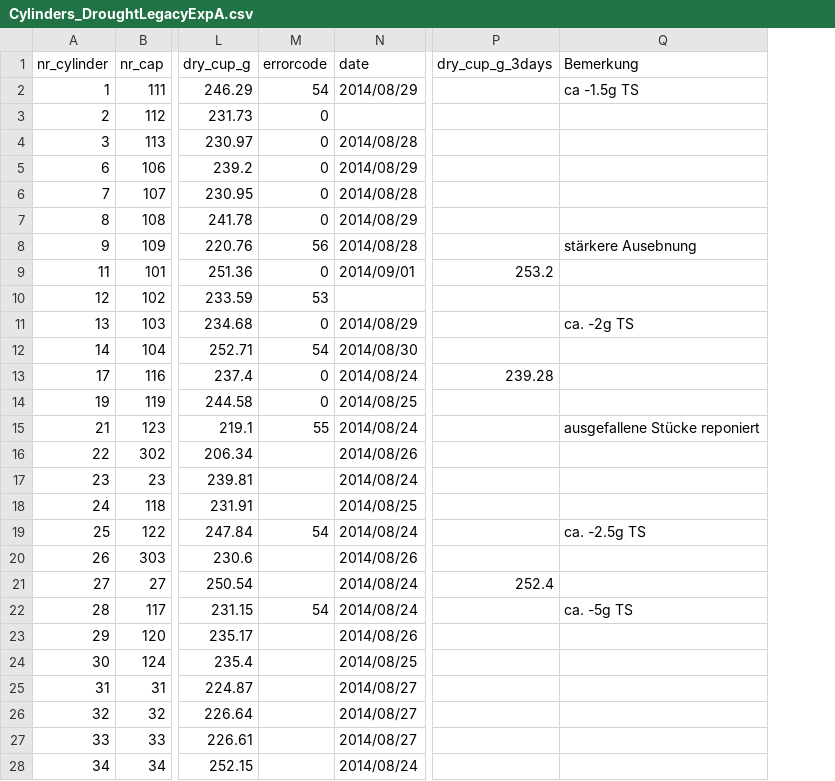
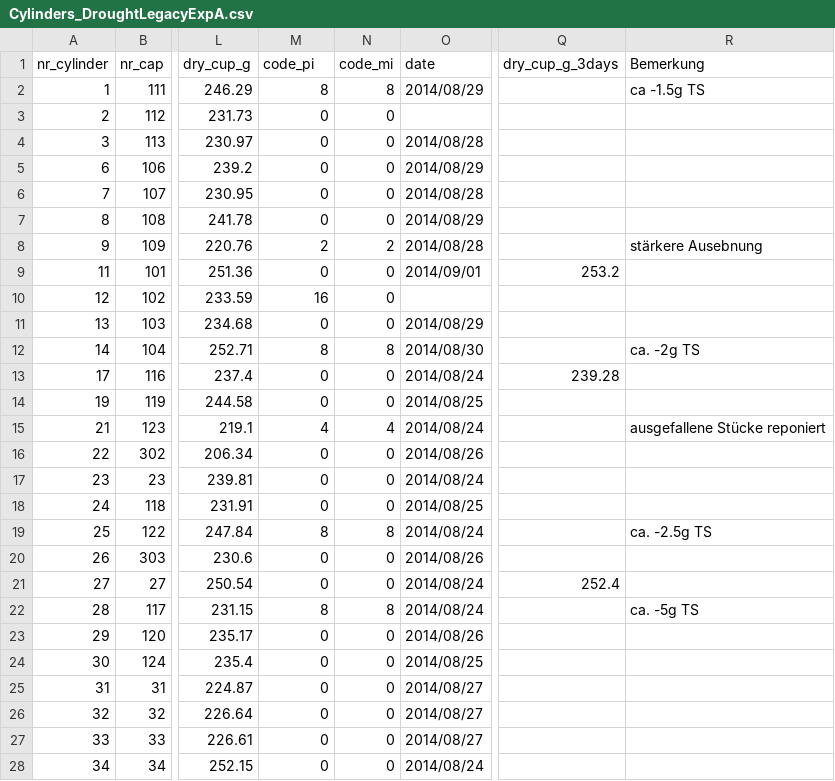
Before and after one commit to martinzbinden/droughtlegacy, a CSV file: data/a/soil/cylinders/Cylinders_DroughtLegacyExpA.csv, drawn as a sheet; only a part is shown, gaps mark what is left out; addresses are those after the commit; the diff covers the shown part only; the diff names each change by its address in the sheet, - before the commit and + after, or states it on an @@ line.

```diff
--- a/data/a/soil/cylinders/Cylinders_DroughtLegacyExpA.csv
+++ b/data/a/soil/cylinders/Cylinders_DroughtLegacyExpA.csv
+column N (code_mi), rows 2-28: 8 | 0 | 0 | 0 | 0 | 0 | 2 | 0 | 0 | 0 | 8 | 0 | 0 | 4 | 0 | 0 | 0 | 8 | 0 | 0 | 8 | 0 | 0 | 0 | 0 | 0 | 0
-M1: errorcode
+M1: code_pi
-M2 (code_pi): 54
+M2 (code_pi): 8
-M8 (code_pi): 56
+M8 (code_pi): 2
-M10 (code_pi): 53
+M10 (code_pi): 16
-R11 (Bemerkung): ca. -2g TS
+R11 (Bemerkung): (empty)
-M12 (code_pi): 54
+M12 (code_pi): 8
-R12 (Bemerkung): (empty)
+R12 (Bemerkung): ca. -2g TS
-M15 (code_pi): 55
+M15 (code_pi): 4
-M16:M18 (code_pi): (empty)
+M16:M18 (code_pi): 0
-M19 (code_pi): 54
+M19 (code_pi): 8
-M20:M21 (code_pi): (empty)
+M20:M21 (code_pi): 0
-M22 (code_pi): 54
+M22 (code_pi): 8
-M23:M28 (code_pi): (empty)
+M23:M28 (code_pi): 0
```
Also changed, not shown: 11 removed rows and 11 edited cells elsewhere in this file, data/c/potweight/Stichprobe_Wassergehalt.csv, 16 other files.
